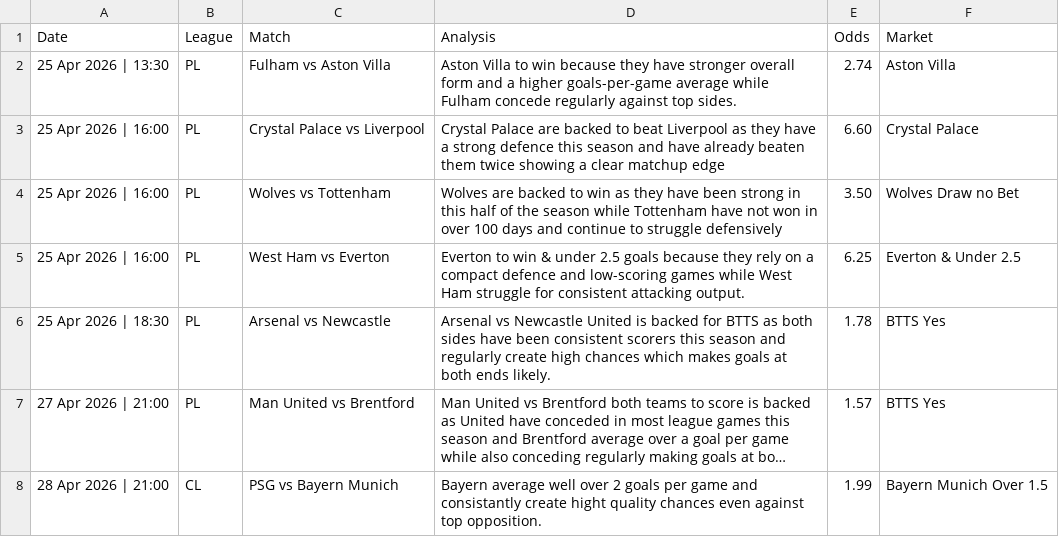
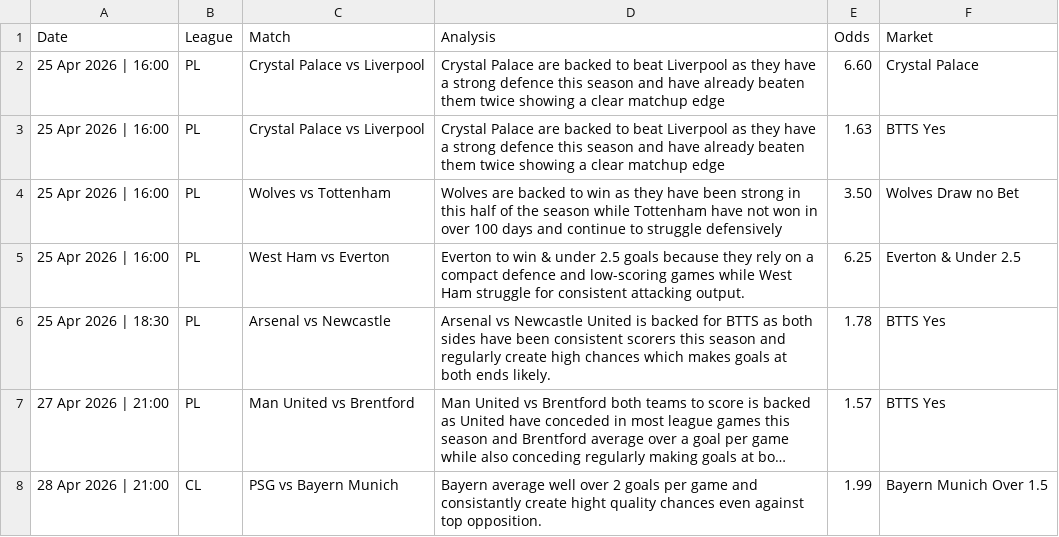
Before and after one commit to PLBETS/PLBETS.github.io, a CSV file: csv/bets.csv, drawn as a sheet; long unchanged cells end in …; removed rows and columns are numbered as before the commit, all else as after; the diff names each change by its address in the sheet, - before the commit and + after, or states it on an @@ line.

Commit message:
Update bets.csv

```diff
--- a/csv/bets.csv
+++ b/csv/bets.csv
-row 2: 25 Apr 2026 | 13:30 | PL | Fulham vs Aston Villa | Aston Villa to win because they have stronger overall form and a higher goals-per-game average while Fulham concede regularly against top sides. | 2.74 | Aston Villa
+row 3: 25 Apr 2026 | 16:00 | PL | Crystal Palace vs Liverpool | Crystal Palace are backed to beat Liverpool as they have a strong defence this season and have already beaten them twice showing a clear matchup edge | 1.63 | BTTS Yes
```
